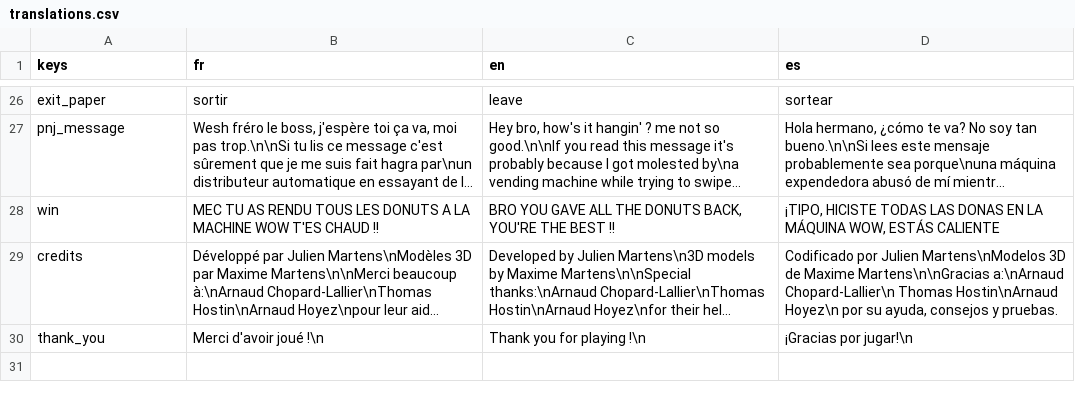
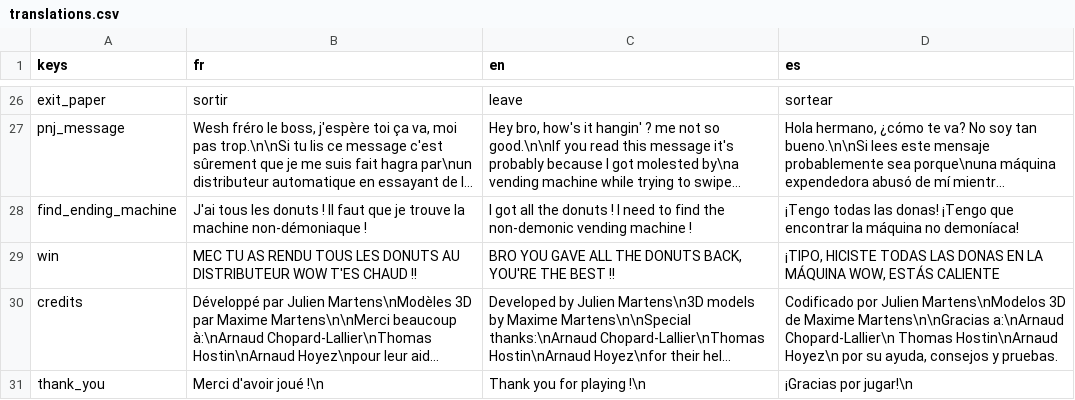
Before and after one commit to JulienMartens/Vending_Machine_Killer, a CSV file: Assets/Translations/translations.csv, drawn as a sheet; only a part is shown, gaps mark what is left out; long unchanged cells end in …; addresses are those after the commit; the diff names each change by its address in the sheet, - before the commit and + after, or states it on an @@ line.

Commit message:
feat: add ending_machine

```diff
--- a/Assets/Translations/translations.csv
+++ b/Assets/Translations/translations.csv
+row 28: find_ending_machine | J'ai tous les donuts ! Il faut que je trouve la machine non-démoniaque ! | I got all the donuts ! I need to find the non-demonic vending machine ! | ¡Tengo todas las donas! ¡Tengo que encontrar la máquina no demoníaca!
-B29 (fr): …LES DONUTS A LA MACHINE WOW T'ES…
+B29 (fr): …LES DONUTS AU DISTRIBUTEUR WOW T'ES…
```
Also changed, not shown: 6 other files.
